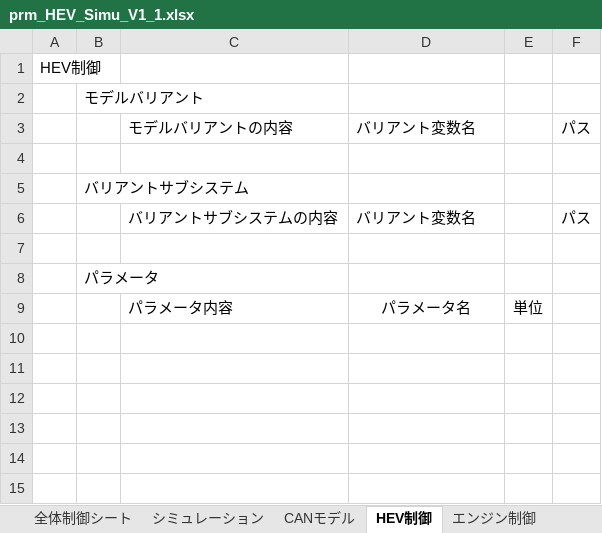
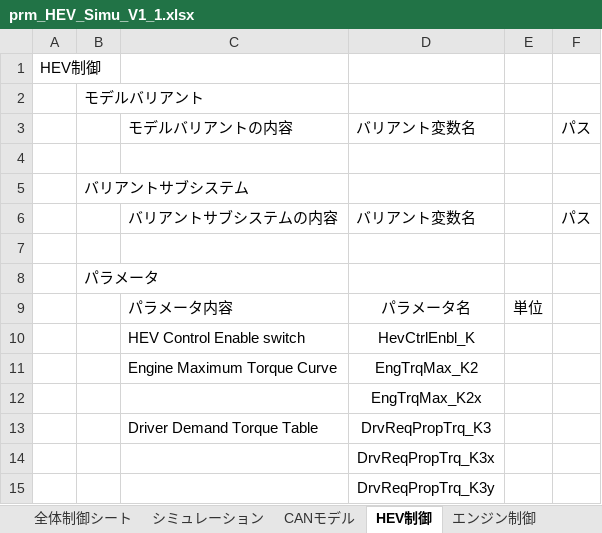
Before and after one commit to jmaab-coopctrl/example-HEV-model-test, an Excel workbook: Project/HEV/prm_HEV_Simu_V1_1.xlsx, sheet HEV制御, drawn as a sheet; values as stored, in another font and other column widths than the file's, no borders; the diff names each change by its address in the sheet, - before the commit and + after, or states it on an @@ line.

Commit message:
パラメータ表示編集用定義ファイルprm_HEV_Simu_V1_1を更新　ParamGUIのSLDD対応に合わせてSLDD使用モデルHEV_Ctrlの制御パラメータを追加

```diff
--- a/Project/HEV/prm_HEV_Simu_V1_1.xlsx (sheet HEV制御)
+++ b/Project/HEV/prm_HEV_Simu_V1_1.xlsx (sheet HEV制御)
+row 10:  |  | HEV Control Enable switch | HevCtrlEnbl_K
+row 11:  |  | Engine Maximum Torque Curve | EngTrqMax_K2
+row 12:  |  |  | EngTrqMax_K2x
+row 13:  |  | Driver Demand Torque Table | DrvReqPropTrq_K3
+row 14:  |  |  | DrvReqPropTrq_K3x
+row 15:  |  |  | DrvReqPropTrq_K3y
```
